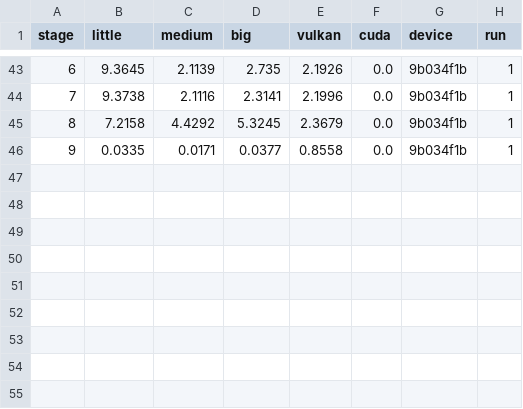
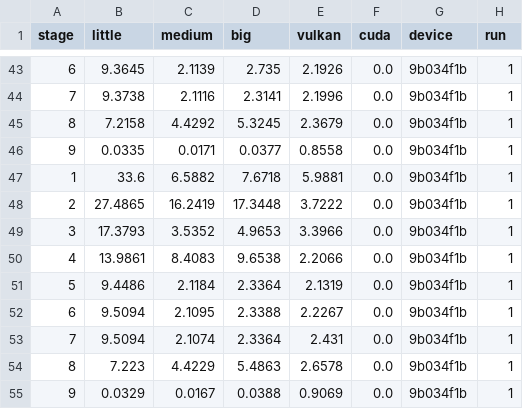
Before and after one commit to ucsc-redwood/better-together, a CSV file: data/bm_logs/9b034f1b/cifar-sparse/vk/normal.csv, drawn as a sheet; only a part is shown, gaps mark what is left out.

```diff
--- a/data/bm_logs/9b034f1b/cifar-sparse/vk/normal.csv
+++ b/data/bm_logs/9b034f1b/cifar-sparse/vk/normal.csv
@@ -46 +46,10 @@ stage,little,medium,big,vulkan,cuda,device,run
 9,0.0335,0.0171,0.0377,0.8558,0.0,9b034f1b,1
+1,33.6,6.5882,7.6718,5.9881,0.0,9b034f1b,1
+2,27.4865,16.2419,17.3448,3.7222,0.0,9b034f1b,1
+3,17.3793,3.5352,4.9653,3.3966,0.0,9b034f1b,1
+4,13.9861,8.4083,9.6538,2.2066,0.0,9b034f1b,1
+5,9.4486,2.1184,2.3364,2.1319,0.0,9b034f1b,1
+6,9.5094,2.1095,2.3388,2.2267,0.0,9b034f1b,1
+7,9.5094,2.1074,2.3364,2.431,0.0,9b034f1b,1
+8,7.223,4.4229,5.4863,2.6578,0.0,9b034f1b,1
+9,0.0329,0.0167,0.0388,0.9069,0.0,9b034f1b,1
```
Also changed, not shown: data/bm_logs/9b034f1b/cifar-dense/vk/fully.csv, data/bm_logs/9b034f1b/cifar-dense/vk/normal.csv, 16 other files.
